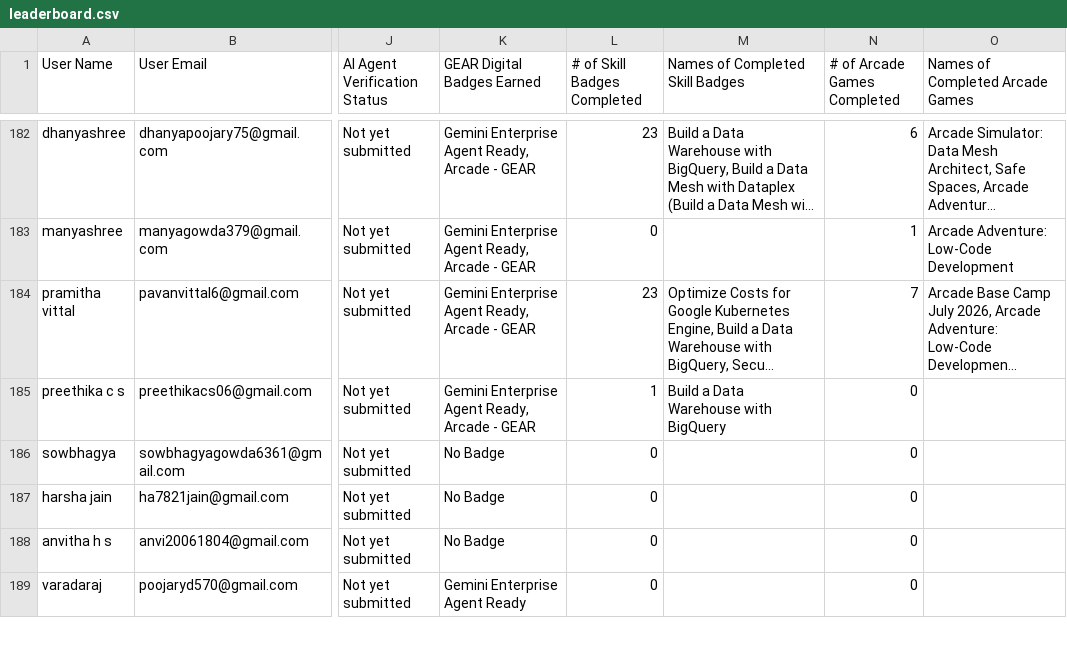
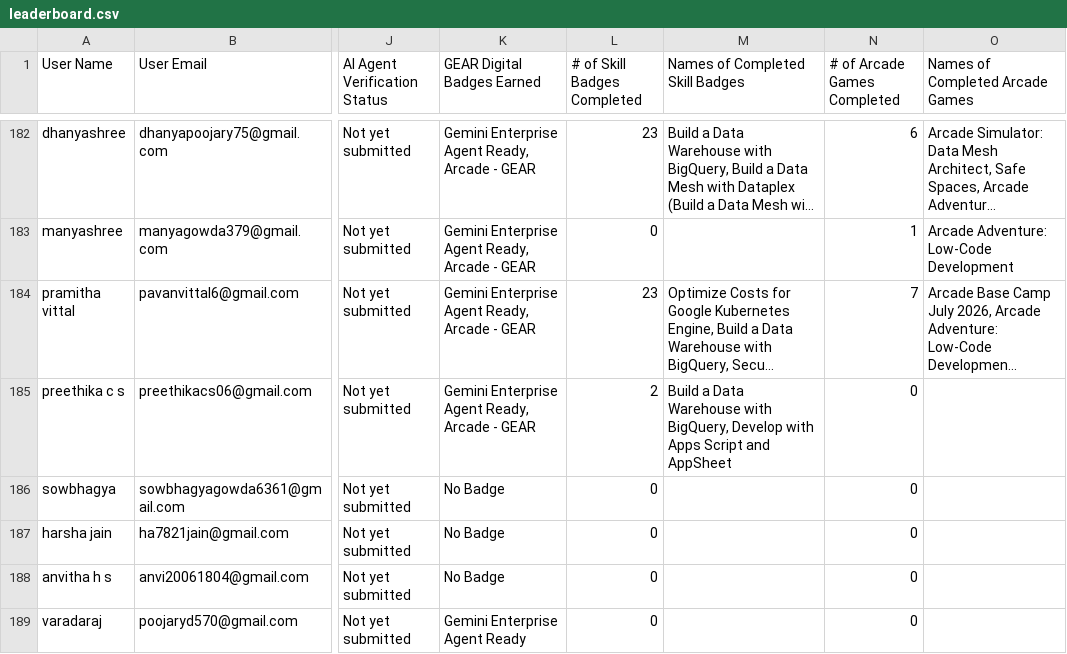
Before and after one commit to sachin-upparna/Google-Cloud-Aracade-2026, a CSV file: public/leaderboard.csv, drawn as a sheet; only a part is shown, gaps mark what is left out; long unchanged cells end in …; the diff covers the shown part only; the diff names each change by its address in the sheet, - before the commit and + after, or states it on an @@ line.

```diff
--- a/public/leaderboard.csv
+++ b/public/leaderboard.csv
-L185 (# of Skill Badges Completed): 1
+L185 (# of Skill Badges Completed): 2
-M185 (Names of Completed Skill Badges): …Warehouse with BigQuery
+M185 (Names of Completed Skill Badges): …Warehouse with BigQuery, Develop with Apps Script and AppSheet
```
Also changed, not shown: 77 edited cells elsewhere in this file, 1 other file.
